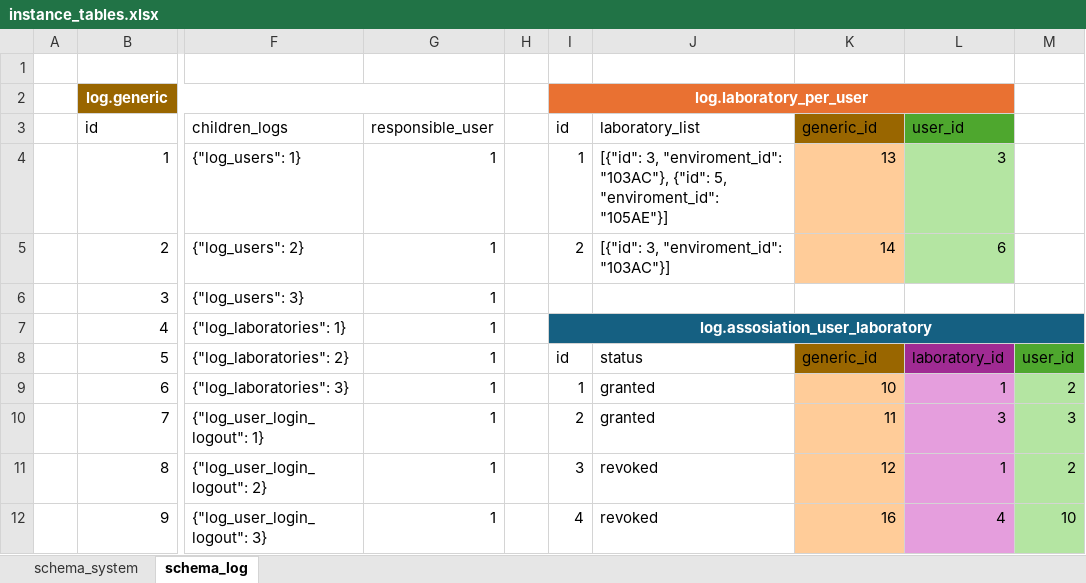
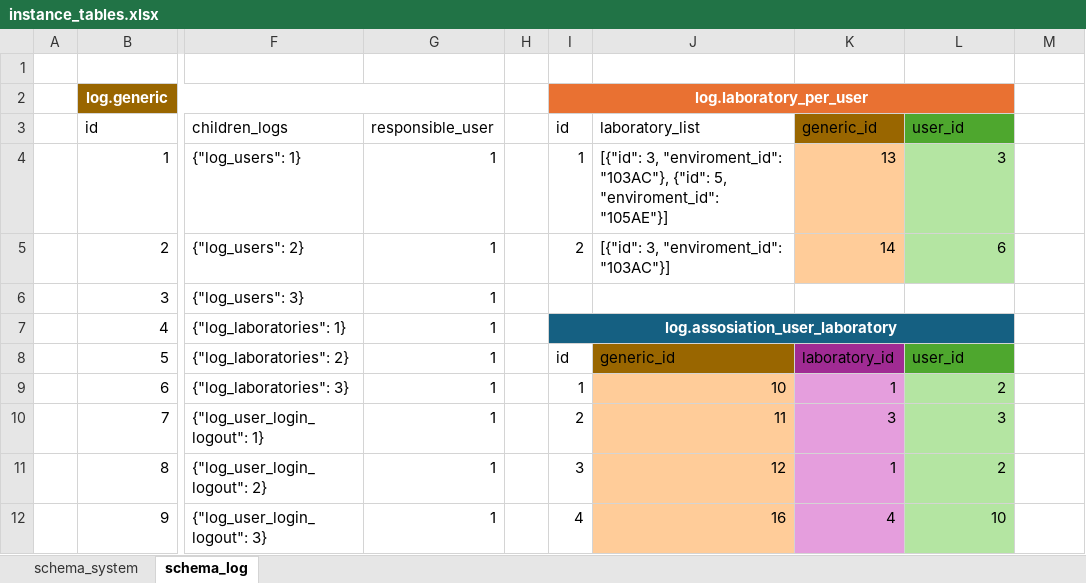
Before and after one commit to erick-gomes-barbosa/SysLab, an Excel workbook: Tabela de Instâncias/instance_tables.xlsx, sheet schema_log, drawn as a sheet; only a part is shown, gaps mark what is left out; values as stored, in another font and other column widths than the file's, no borders; table styles not drawn; the diff covers the shown part only; the diff names each change by its address in the sheet, - before the commit and + after, or states it on an @@ line.

Commit message:
fix: Moving and transpassing the status fiels from the log table about the assosiation between the users and laboratories to the system's table responsable to assosiate them as a boolean field

```diff
--- a/Tabela de Instâncias/instance_tables.xlsx (sheet schema_log)
+++ b/Tabela de Instâncias/instance_tables.xlsx (sheet schema_log)
-I7:M7 merged
+I7:L7 merged
-M7 fill: #156082
+M7 fill: none
-J8 (laboratory_list): status
+J8 (laboratory_list): generic_id
-J8 fill: none
+J8 fill: #996600
-K8 (generic_id): generic_id
+K8 (generic_id): laboratory_id
-K8 fill: #996600
+K8 fill: #A02B93
-L8 (user_id): laboratory_id
+L8 (user_id): user_id
-L8 fill: #A02B93
+L8 fill: #4EA72E
-M8: user_id
+M8: (empty)
-M8 fill: #4EA72E
+M8 fill: none
-J9 (laboratory_list): granted
+J9 (laboratory_list): 10
-J9:J12 fill: none
+J9:J12 fill: #FFCC99
-K9 (generic_id): 10
+K9 (generic_id): 1
-K9:K12 fill: #FFCC99
+K9:K12 fill: #E59EDD
-L9 (user_id): 1
+L9 (user_id): 2
-L9:L12 fill: #E59EDD
+L9:L12 fill: #B4E5A2
-M9: 2
+M9: (empty)
-M9:M12 fill: #B4E5A2
+M9:M12 fill: none
-J10 (laboratory_list): granted
+J10 (laboratory_list): 11
-K10 (generic_id): 11
+K10 (generic_id): 3
-M10: 3
+M10: (empty)
-J11 (laboratory_list): revoked
+J11 (laboratory_list): 12
-K11 (generic_id): 12
+K11 (generic_id): 1
-L11 (user_id): 1
+L11 (user_id): 2
-M11: 2
+M11: (empty)
-J12 (laboratory_list): revoked
+J12 (laboratory_list): 16
-K12 (generic_id): 16
+K12 (generic_id): 4
-L12 (user_id): 4
+L12 (user_id): 10
-M12: 10
+M12: (empty)
```
Also changed, not shown: 4 edited cells and cell formats elsewhere in this sheet, sheet schema_system, 11 other files.
